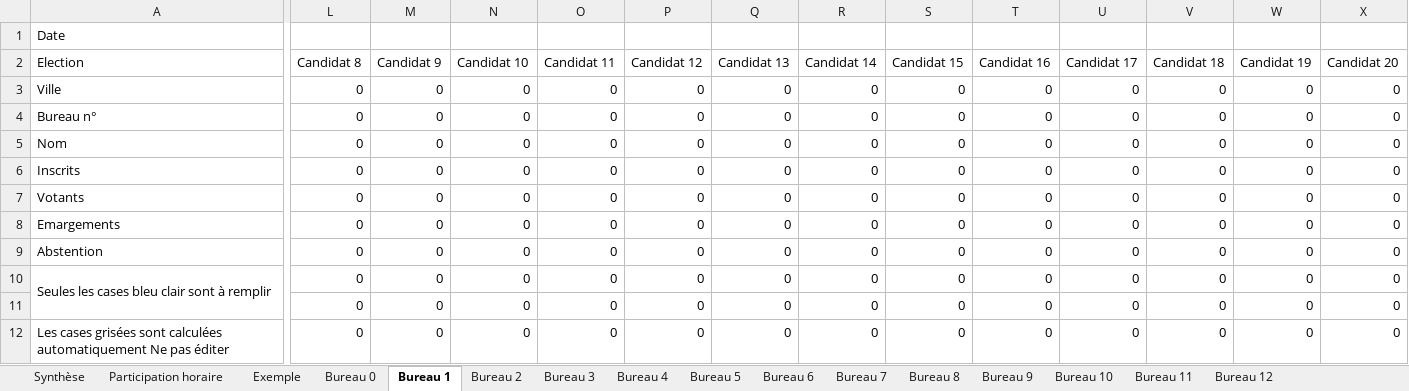
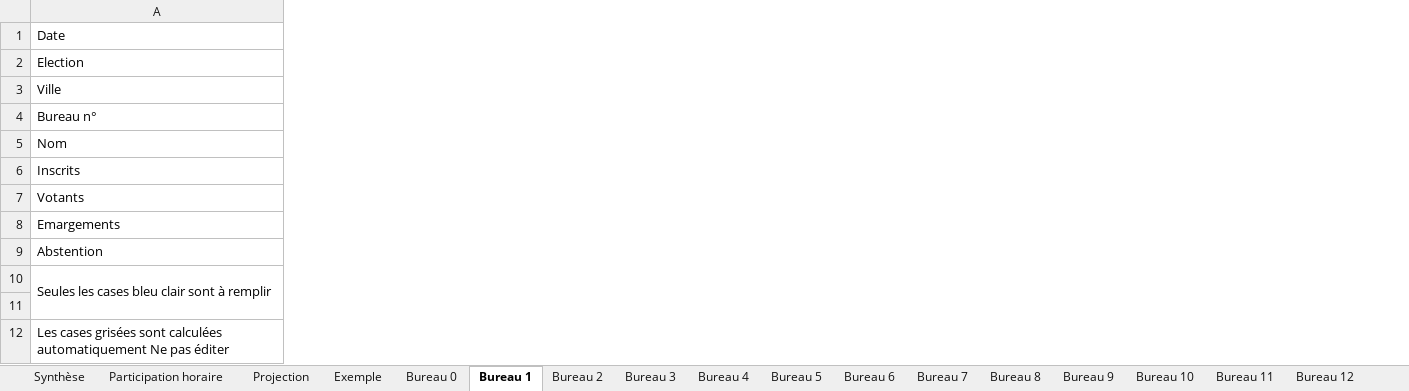
Before and after one commit to remip2000/Gestion-des-elections, an Excel workbook: Elections Cogolin.xlsm, sheet Bureau 1, drawn as a sheet; only a part is shown, gaps mark what is left out; values as stored, in another font and other column widths than the file's, no cell formats; charts and pictures and conditional formats not drawn; removed rows and columns are numbered as before the commit, all else as after; the diff covers the shown part only; the diff names each change by its address in the sheet, - before the commit and + after, or states it on an @@ line.

Commit message:
Ajouté onglet Projection + correction de formules

```diff
--- a/Elections Cogolin.xlsm (sheet Bureau 1)
+++ b/Elections Cogolin.xlsm (sheet Bureau 1)
+sheet tab: Projection
-column L, rows 2-12: Candidat 8 | 0 | 0 | 0 | 0 | 0 | 0 | 0 | 0 | 0 | 0
-column M, rows 2-12: Candidat 9 | 0 | 0 | 0 | 0 | 0 | 0 | 0 | 0 | 0 | 0
-column N, rows 2-12: Candidat 10 | 0 | 0 | 0 | 0 | 0 | 0 | 0 | 0 | 0 | 0
-column O, rows 2-12: Candidat 11 | 0 | 0 | 0 | 0 | 0 | 0 | 0 | 0 | 0 | 0
-column P, rows 2-12: Candidat 12 | 0 | 0 | 0 | 0 | 0 | 0 | 0 | 0 | 0 | 0
-column Q, rows 2-12: Candidat 13 | 0 | 0 | 0 | 0 | 0 | 0 | 0 | 0 | 0 | 0
-column R, rows 2-12: Candidat 14 | 0 | 0 | 0 | 0 | 0 | 0 | 0 | 0 | 0 | 0
-column S, rows 2-12: Candidat 15 | 0 | 0 | 0 | 0 | 0 | 0 | 0 | 0 | 0 | 0
-column T, rows 2-12: Candidat 16 | 0 | 0 | 0 | 0 | 0 | 0 | 0 | 0 | 0 | 0
-column U, rows 2-12: Candidat 17 | 0 | 0 | 0 | 0 | 0 | 0 | 0 | 0 | 0 | 0
-column V, rows 2-12: Candidat 18 | 0 | 0 | 0 | 0 | 0 | 0 | 0 | 0 | 0 | 0
-column W, rows 2-12: Candidat 19 | 0 | 0 | 0 | 0 | 0 | 0 | 0 | 0 | 0 | 0
-column X, rows 2-12: Candidat 20 | 0 | 0 | 0 | 0 | 0 | 0 | 0 | 0 | 0 | 0
```
Also changed, not shown: 8 added rows, 8 removed rows, 3 removed columns, 4 edited cells and merged cells elsewhere in this sheet, sheet Bureau 0, sheet Bureau 10, sheet Bureau 11, sheet Bureau 12, sheet Bureau 9, sheet Bureau 5, 8 more sheets, cell formats, formulas that keep their value, charts or pictures.
